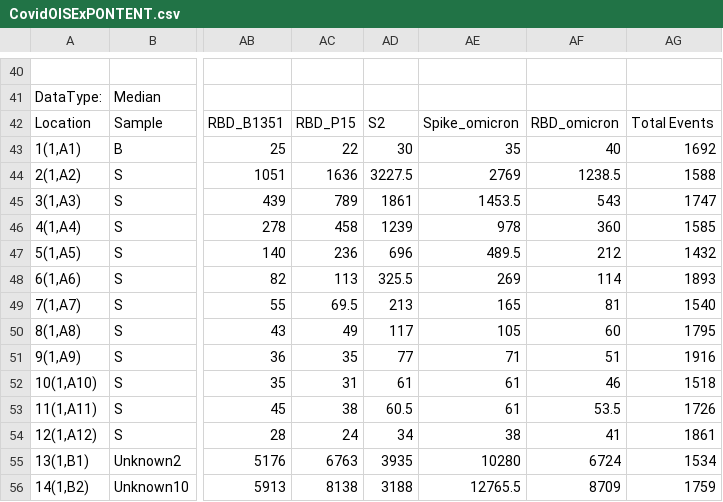
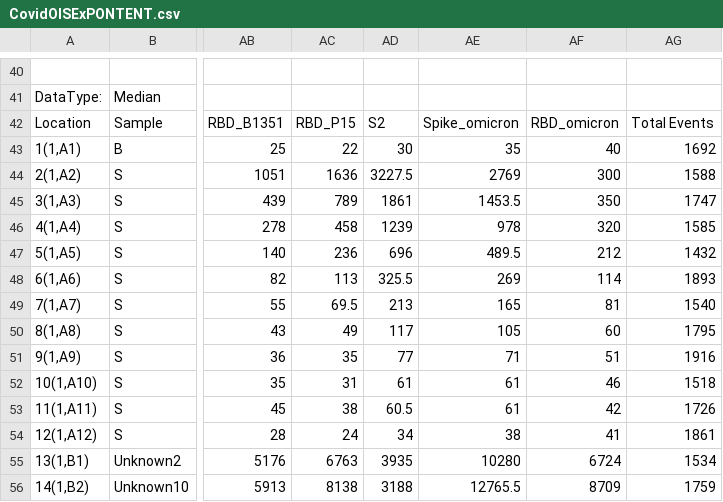
Before and after one commit to mini-pw/PvSTATEM, a CSV file: inst/extdata/multiplate_lite/CovidOISExPONTENT.csv, drawn as a sheet; only a part is shown, gaps mark what is left out; the diff names each change by its address in the sheet, - before the commit and + after, or states it on an @@ line.

```diff
--- a/inst/extdata/multiplate_lite/CovidOISExPONTENT.csv
+++ b/inst/extdata/multiplate_lite/CovidOISExPONTENT.csv
-AF44: 1238.5
+AF44: 300
-AF45: 543
+AF45: 350
-AF46: 360
+AF46: 320
-AF53: 53.5
+AF53: 42
```
Also changed, not shown: 1 other file.
